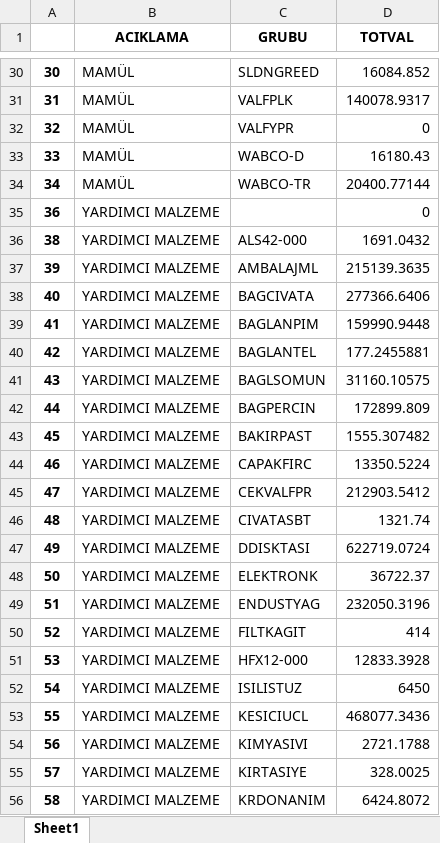
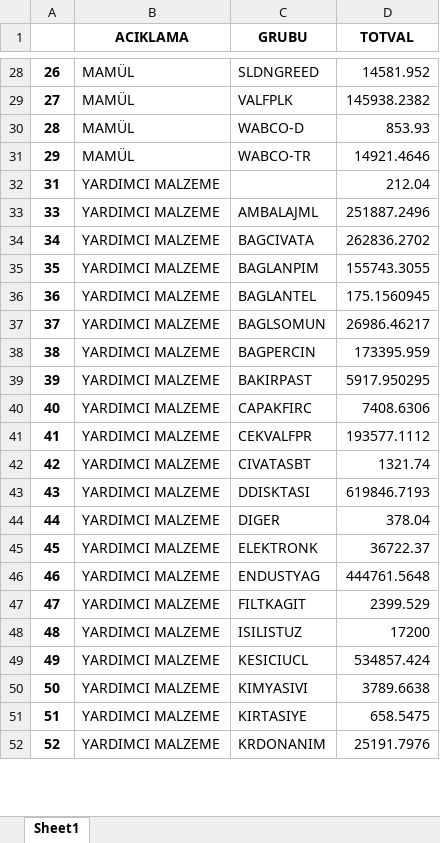
Before and after one commit to kemalbasar/Charting, an Excel workbook: outputs(xlsx)/val2022.xlsx, sheet Sheet1, drawn as a sheet; only a part is shown, gaps mark what is left out; values as stored, in another font and other column widths than the file's, no borders; removed rows and columns are numbered as before the commit, all else as after; the diff covers the shown part only; the diff names each change by its address in the sheet, - before the commit and + after, or states it on an @@ line.

```diff
--- a/outputs(xlsx)/val2022.xlsx (sheet Sheet1)
+++ b/outputs(xlsx)/val2022.xlsx (sheet Sheet1)
@@ column A renumbered from row 2 down @@
-D28 (TOTVAL): 16084.852
+D28 (TOTVAL): 14581.952
-D29 (TOTVAL): 140078.9317
+D29 (TOTVAL): 145938.2382
-row 32: 32 | MAMÜL | VALFYPR | 0
-D30 (TOTVAL): 16180.43
+D30 (TOTVAL): 853.93
-D31 (TOTVAL): 20400.77144
+D31 (TOTVAL): 14921.4646
-D32 (TOTVAL): 0
+D32 (TOTVAL): 212.04
-row 36: 38 | YARDIMCI MALZEME | ALS42-000 | 1691.0432
-D33 (TOTVAL): 215139.3635
+D33 (TOTVAL): 251887.2496
-D34 (TOTVAL): 277366.6406
+D34 (TOTVAL): 262836.2702
-D35 (TOTVAL): 159990.9448
+D35 (TOTVAL): 155743.3055
-D36 (TOTVAL): 177.2455881
+D36 (TOTVAL): 175.1560945
-D37 (TOTVAL): 31160.10575
+D37 (TOTVAL): 26986.46217
-D38 (TOTVAL): 172899.809
+D38 (TOTVAL): 173395.959
-D39 (TOTVAL): 1555.307482
+D39 (TOTVAL): 5917.950295
-D40 (TOTVAL): 13350.5224
+D40 (TOTVAL): 7408.6306
-D41 (TOTVAL): 212903.5412
+D41 (TOTVAL): 193577.1112
-D43 (TOTVAL): 622719.0724
+D43 (TOTVAL): 619846.7193
+row 44: 44 | YARDIMCI MALZEME | DIGER | 378.04
-D46 (TOTVAL): 232050.3196
+D46 (TOTVAL): 444761.5648
-D47 (TOTVAL): 414
+D47 (TOTVAL): 2399.529
-row 51: 53 | YARDIMCI MALZEME | HFX12-000 | 12833.3928
-D48 (TOTVAL): 6450
+D48 (TOTVAL): 17200
-D49 (TOTVAL): 468077.3436
+D49 (TOTVAL): 534857.424
-D50 (TOTVAL): 2721.1788
+D50 (TOTVAL): 3789.6638
-D51 (TOTVAL): 328.0025
+D51 (TOTVAL): 658.5475
-D52 (TOTVAL): 6424.8072
+D52 (TOTVAL): 25191.7976
```
Also changed, not shown: 2 added rows, 8 removed rows and 47 edited cells elsewhere in this sheet, 17 other files.
